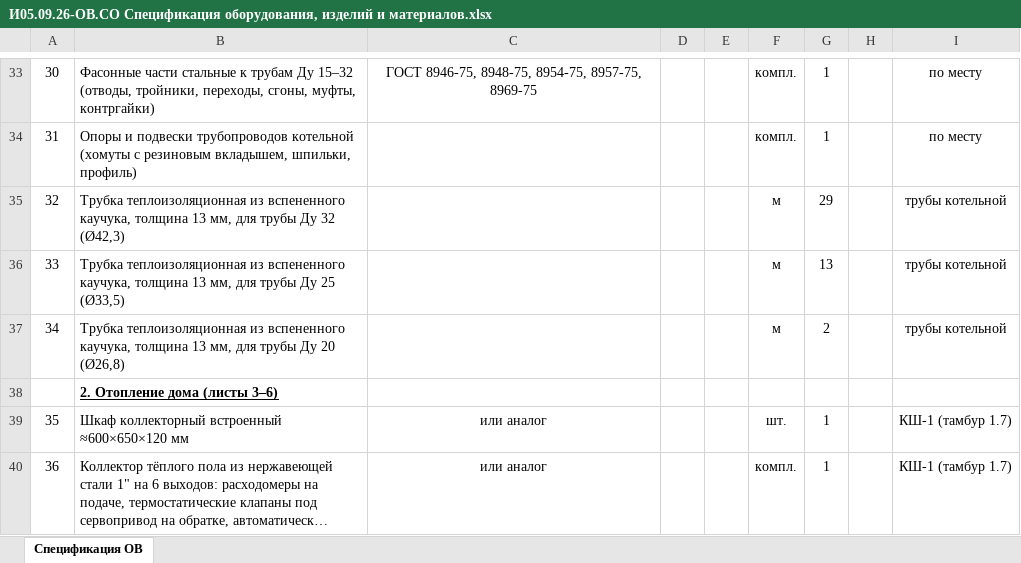
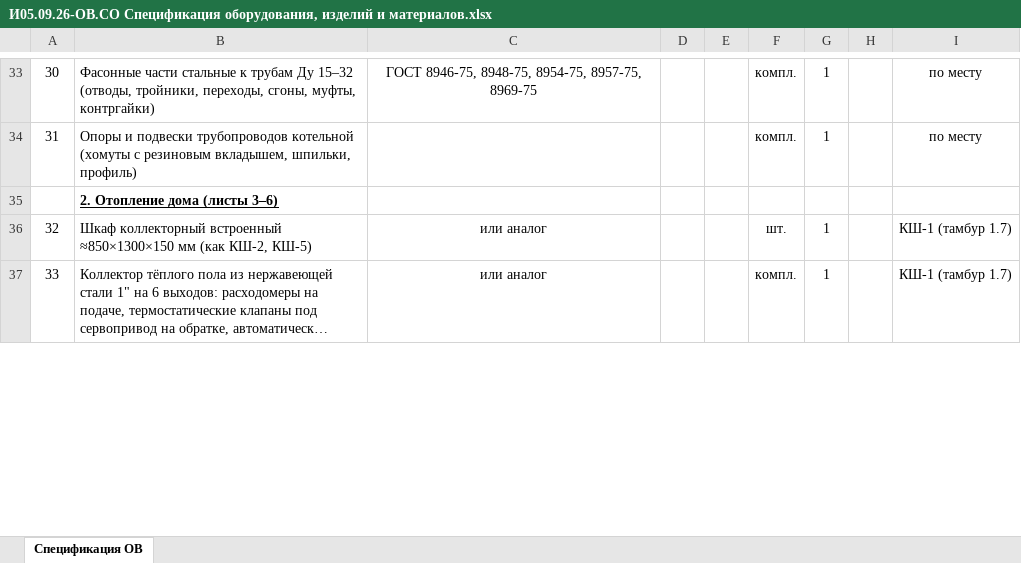
Before and after one commit to caesart966-web/first_reposirtory, an Excel workbook: ovk-dom-banya/release-rd/И05.09.26-ОВ.СО Спецификация оборудования, изделий и материалов.xlsx, sheet Спецификация ОВ, drawn as a sheet; only a part is shown, gaps mark what is left out; long unchanged cells end in …; values as stored, in another font and other column widths than the file's, no borders; removed rows and columns are numbered as before the commit, all else as after; the diff covers the shown part only; the diff names each change by its address in the sheet, - before the commit and + after, or states it on an @@ line.

```diff
--- a/ovk-dom-banya/release-rd/И05.09.26-ОВ.СО Спецификация оборудования, изделий и материалов.xlsx (sheet Спецификация ОВ)
+++ b/ovk-dom-banya/release-rd/И05.09.26-ОВ.СО Спецификация оборудования, изделий и материалов.xlsx (sheet Спецификация ОВ)
-row 35: 32 | Трубка теплоизоляционная из вспененного каучука, толщина 13 мм, для трубы Ду 32 (Ø42,3) |  |  |  | м | 29 |  | трубы котельной
-row 36: 33 | Трубка теплоизоляционная из вспененного каучука, толщина 13 мм, для трубы Ду 25 (Ø33,5) |  |  |  | м | 13 |  | трубы котельной
-row 37: 34 | Трубка теплоизоляционная из вспененного каучука, толщина 13 мм, для трубы Ду 20 (Ø26,8) |  |  |  | м | 2 |  | трубы котельной
@@ column A renumbered between rows 36 and 221 @@
-B36: …коллекторный встроенный ≈600×650×120 мм
+B36: …коллекторный встроенный ≈850×1300×150 мм (как КШ-2, КШ-5)
```
Also changed, not shown: 2 added rows, 4 removed rows and 28 edited cells elsewhere in this sheet, 25 other files.
